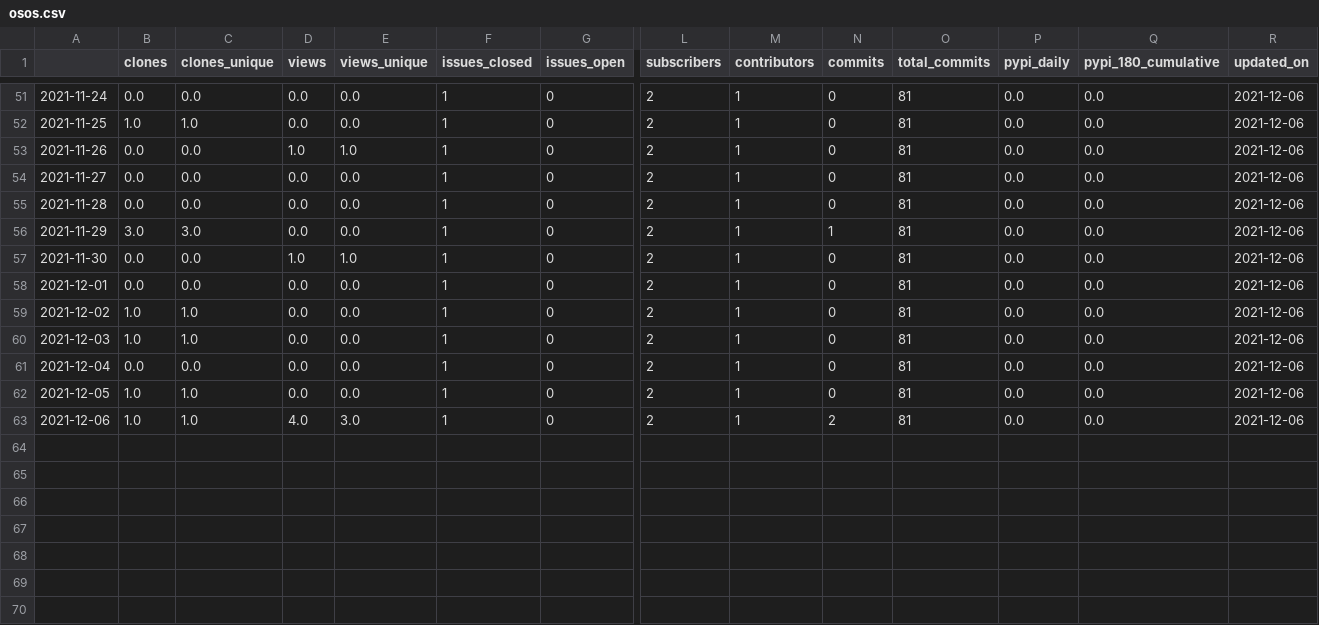
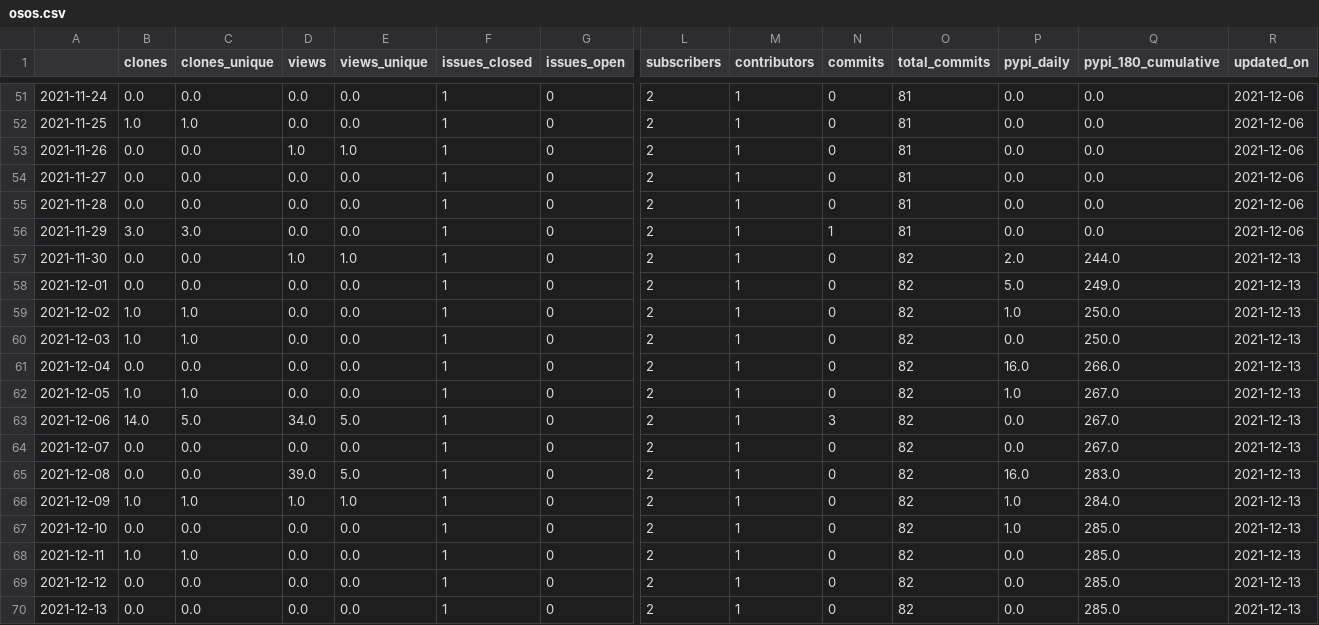
Before and after one commit to NREL/osos, a CSV file: data/osos.csv, drawn as a sheet; only a part is shown, gaps mark what is left out; rows hold the shown columns only; the diff names each change by its address in the sheet, - before the commit and + after, or states it on an @@ line.

Commit message:
update osos data and plots

```diff
--- a/data/osos.csv
+++ b/data/osos.csv
-O57:O63 (total_commits): 81
+O57:O63 (total_commits): 82
-P57 (pypi_daily): 0.0
+P57 (pypi_daily): 2.0
-Q57 (pypi_180_cumulative): 0.0
+Q57 (pypi_180_cumulative): 244.0
-R57:R63 (updated_on): 2021-12-06
+R57:R63 (updated_on): 2021-12-13
-P58 (pypi_daily): 0.0
+P58 (pypi_daily): 5.0
-Q58 (pypi_180_cumulative): 0.0
+Q58 (pypi_180_cumulative): 249.0
-P59 (pypi_daily): 0.0
+P59 (pypi_daily): 1.0
-Q59:Q60 (pypi_180_cumulative): 0.0
+Q59:Q60 (pypi_180_cumulative): 250.0
-P61 (pypi_daily): 0.0
+P61 (pypi_daily): 16.0
-Q61 (pypi_180_cumulative): 0.0
+Q61 (pypi_180_cumulative): 266.0
-P62 (pypi_daily): 0.0
+P62 (pypi_daily): 1.0
-Q62:Q63 (pypi_180_cumulative): 0.0
+Q62:Q63 (pypi_180_cumulative): 267.0
-B63 (clones): 1.0
+B63 (clones): 14.0
-C63 (clones_unique): 1.0
+C63 (clones_unique): 5.0
-D63 (views): 4.0
+D63 (views): 34.0
-E63 (views_unique): 3.0
+E63 (views_unique): 5.0
-N63 (commits): 2
+N63 (commits): 3
+row 64: 2021-12-07 | 0.0 | 0.0 | 0.0 | 0.0 | 1 | 0 | 2 | 1 | 0 | 82 | 0.0 | 267.0 | 2021-12-13
+row 65: 2021-12-08 | 0.0 | 0.0 | 39.0 | 5.0 | 1 | 0 | 2 | 1 | 0 | 82 | 16.0 | 283.0 | 2021-12-13
+row 66: 2021-12-09 | 1.0 | 1.0 | 1.0 | 1.0 | 1 | 0 | 2 | 1 | 0 | 82 | 1.0 | 284.0 | 2021-12-13
+row 67: 2021-12-10 | 0.0 | 0.0 | 0.0 | 0.0 | 1 | 0 | 2 | 1 | 0 | 82 | 1.0 | 285.0 | 2021-12-13
+row 68: 2021-12-11 | 1.0 | 1.0 | 0.0 | 0.0 | 1 | 0 | 2 | 1 | 0 | 82 | 0.0 | 285.0 | 2021-12-13
+row 69: 2021-12-12 | 0.0 | 0.0 | 0.0 | 0.0 | 1 | 0 | 2 | 1 | 0 | 82 | 0.0 | 285.0 | 2021-12-13
+row 70: 2021-12-13 | 0.0 | 0.0 | 0.0 | 0.0 | 1 | 0 | 2 | 1 | 0 | 82 | 0.0 | 285.0 | 2021-12-13
```
Also changed, not shown: data/nrwal.csv, data/phygnn.csv, 18 other files.
